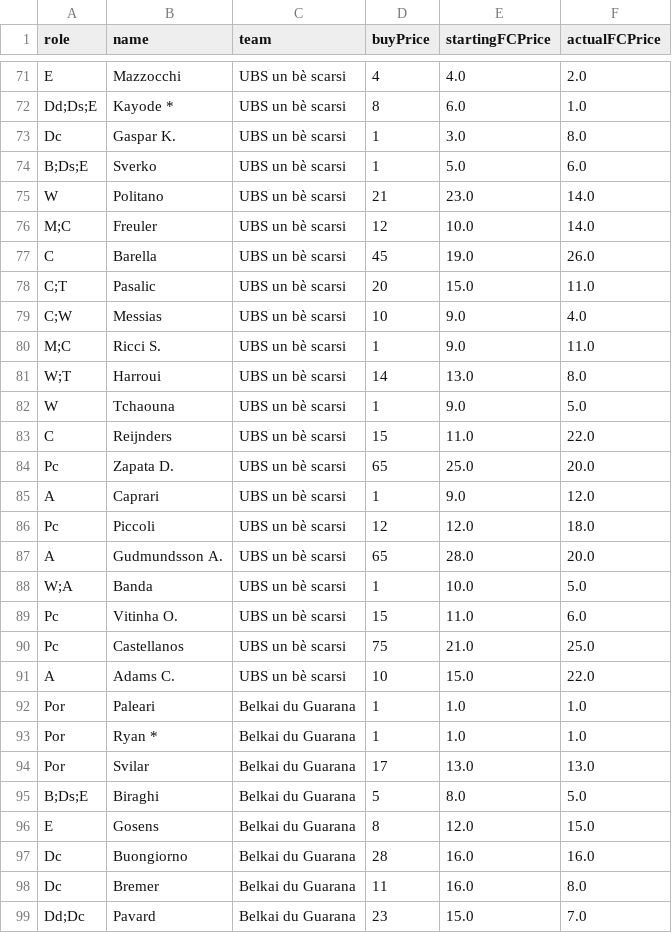
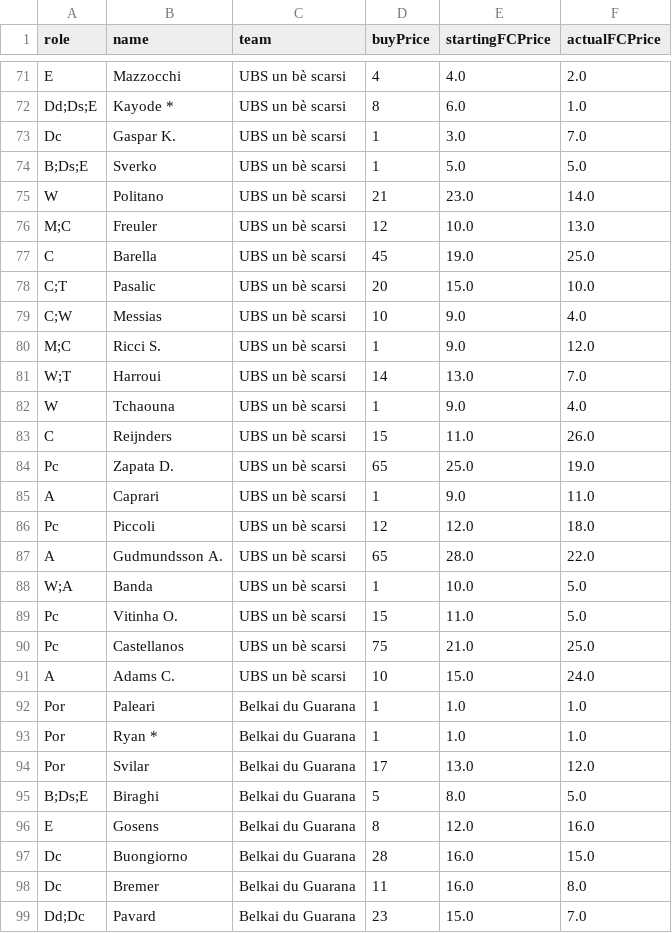
Before and after one commit to poddamatt98/streamlit-fantasy-football, a CSV file: data/release_prices/24-25_Lega-Mantrap_mantra_30_releases.csv, drawn as a sheet; only a part is shown, gaps mark what is left out; the diff covers the shown part only.

```diff
--- a/data/release_prices/24-25_Lega-Mantrap_mantra_30_releases.csv
+++ b/data/release_prices/24-25_Lega-Mantrap_mantra_30_releases.csv
@@ -72,27 +72,27 @@ E,Mazzocchi,UBS un bè scarsi,4,4.0,2.0
 Dd;Ds;E,Kayode *,UBS un bè scarsi,8,6.0,1.0
-Dc,Gaspar K.,UBS un bè scarsi,1,3.0,8.0
-B;Ds;E,Sverko,UBS un bè scarsi,1,5.0,6.0
+Dc,Gaspar K.,UBS un bè scarsi,1,3.0,7.0
+B;Ds;E,Sverko,UBS un bè scarsi,1,5.0,5.0
 W,Politano,UBS un bè scarsi,21,23.0,14.0
-M;C,Freuler,UBS un bè scarsi,12,10.0,14.0
-C,Barella,UBS un bè scarsi,45,19.0,26.0
-C;T,Pasalic,UBS un bè scarsi,20,15.0,11.0
+M;C,Freuler,UBS un bè scarsi,12,10.0,13.0
+C,Barella,UBS un bè scarsi,45,19.0,25.0
+C;T,Pasalic,UBS un bè scarsi,20,15.0,10.0
 C;W,Messias,UBS un bè scarsi,10,9.0,4.0
-M;C,Ricci S.,UBS un bè scarsi,1,9.0,11.0
-W;T,Harroui,UBS un bè scarsi,14,13.0,8.0
-W,Tchaouna,UBS un bè scarsi,1,9.0,5.0
-C,Reijnders,UBS un bè scarsi,15,11.0,22.0
-Pc,Zapata D.,UBS un bè scarsi,65,25.0,20.0
-A,Caprari,UBS un bè scarsi,1,9.0,12.0
+M;C,Ricci S.,UBS un bè scarsi,1,9.0,12.0
+W;T,Harroui,UBS un bè scarsi,14,13.0,7.0
+W,Tchaouna,UBS un bè scarsi,1,9.0,4.0
+C,Reijnders,UBS un bè scarsi,15,11.0,26.0
+Pc,Zapata D.,UBS un bè scarsi,65,25.0,19.0
+A,Caprari,UBS un bè scarsi,1,9.0,11.0
 Pc,Piccoli,UBS un bè scarsi,12,12.0,18.0
-A,Gudmundsson A.,UBS un bè scarsi,65,28.0,20.0
+A,Gudmundsson A.,UBS un bè scarsi,65,28.0,22.0
 W;A,Banda,UBS un bè scarsi,1,10.0,5.0
-Pc,Vitinha O.,UBS un bè scarsi,15,11.0,6.0
+Pc,Vitinha O.,UBS un bè scarsi,15,11.0,5.0
 Pc,Castellanos,UBS un bè scarsi,75,21.0,25.0
-A,Adams C.,UBS un bè scarsi,10,15.0,22.0
+A,Adams C.,UBS un bè scarsi,10,15.0,24.0
 Por,Paleari,Belkai du Guarana,1,1.0,1.0
 Por,Ryan *,Belkai du Guarana,1,1.0,1.0
-Por,Svilar,Belkai du Guarana,17,13.0,13.0
+Por,Svilar,Belkai du Guarana,17,13.0,12.0
 B;Ds;E,Biraghi,Belkai du Guarana,5,8.0,5.0
-E,Gosens,Belkai du Guarana,8,12.0,15.0
-Dc,Buongiorno,Belkai du Guarana,28,16.0,16.0
+E,Gosens,Belkai du Guarana,8,12.0,16.0
+Dc,Buongiorno,Belkai du Guarana,28,16.0,15.0
 Dc,Bremer,Belkai du Guarana,11,16.0,8.0
```
Also changed, not shown: 105 edited cells elsewhere in this file, data/release_prices/24-25_Lega-Lapislazzula_classic_25_releases.csv.
